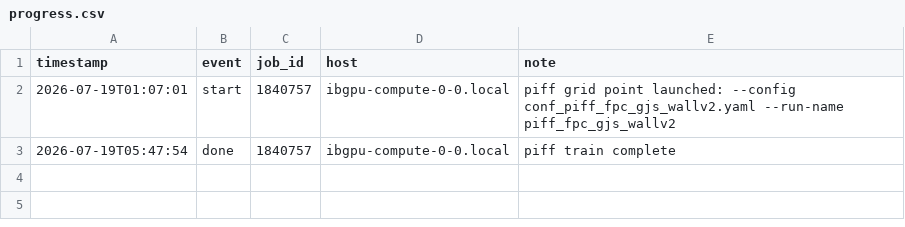
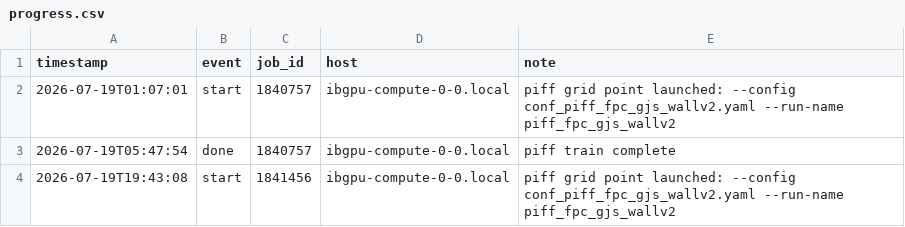
Before and after one commit to sanaamouzahir/qg-closure, a CSV file: reports/piff_fpc_gjs_wallv2/progress.csv, drawn as a sheet.

Commit message:
[cluster][digest] piff_fpc_gjs_wallv2 start (1841456)

```diff
--- a/reports/piff_fpc_gjs_wallv2/progress.csv
+++ b/reports/piff_fpc_gjs_wallv2/progress.csv
@@ -3 +3,2 @@ timestamp,event,job_id,host,note
 2026-07-19T05:47:54,done,1840757,ibgpu-compute-0-0.local,piff train complete
+2026-07-19T19:43:08,start,1841456,ibgpu-compute-0-0.local,piff grid point launched: --config conf_piff_fpc_gjs_wallv2.yaml --run-name piff_fpc_gjs_wallv2
```
Also changed, not shown: 1 other file.
